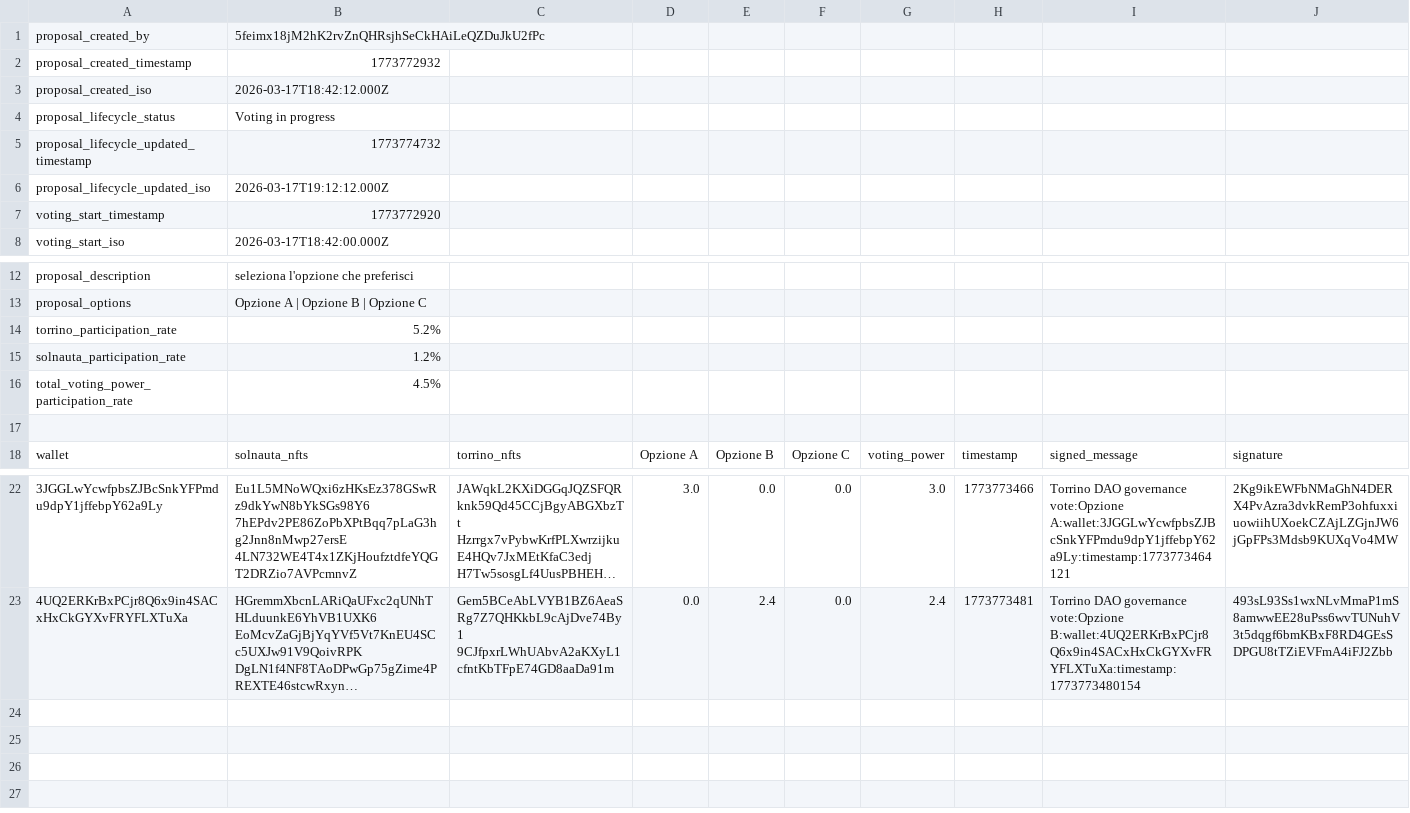
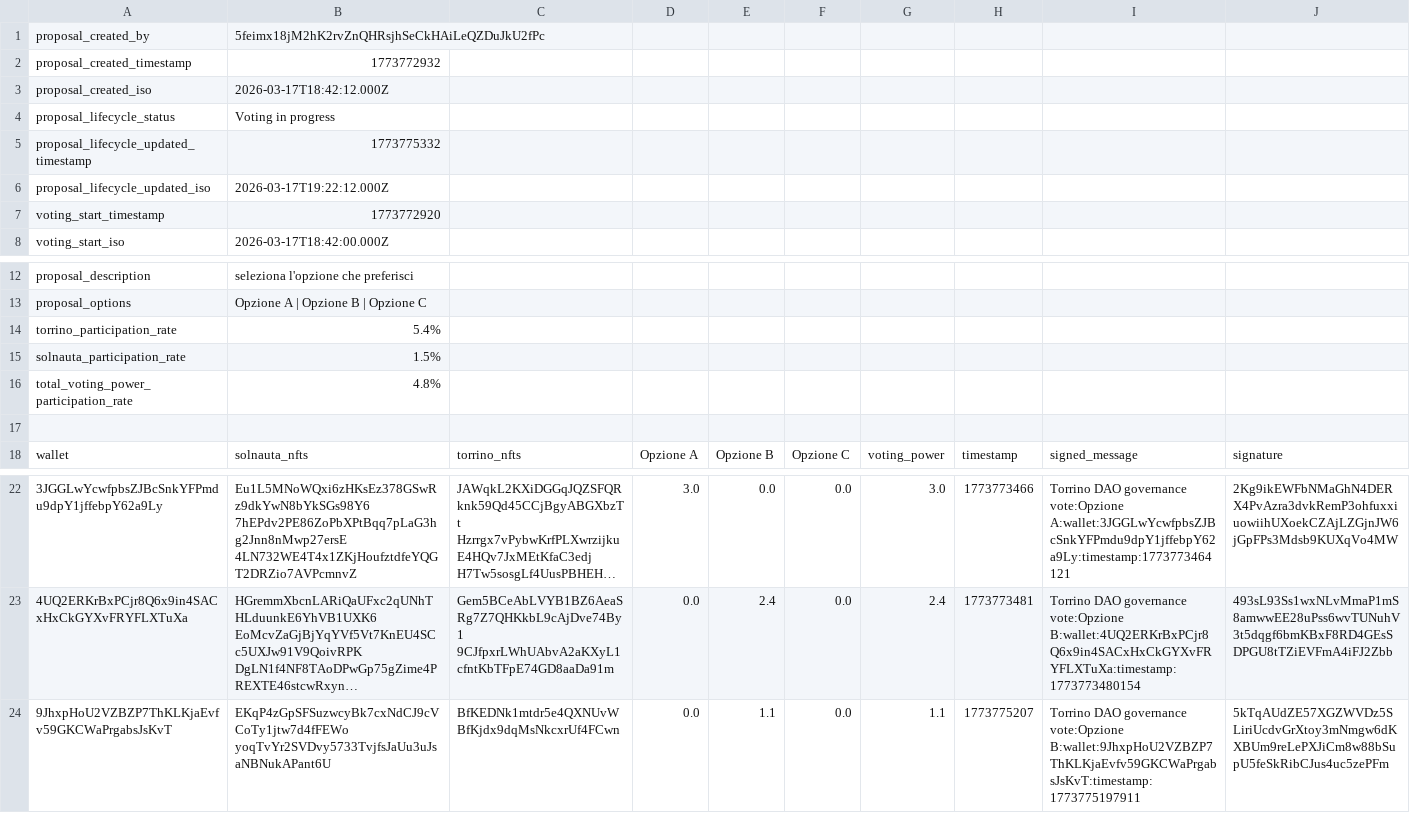
Before and after one commit to Happydao/torrino-dao-voting-core, a CSV file: data/proposal_1773772932.csv, drawn as a sheet; only a part is shown, gaps mark what is left out; long unchanged cells end in …; ↵ is a line break in a cell; the diff names each change by its address in the sheet, - before the commit and + after, or states it on an @@ line.

Commit message:
voting in progress 1773772932

```diff
--- a/data/proposal_1773772932.csv
+++ b/data/proposal_1773772932.csv
-B5: 1773774732
+B5: 1773775332
-B6: 2026-03-17T19:12:12.000Z
+B6: 2026-03-17T19:22:12.000Z
-B14: 5.2%
+B14: 5.4%
-B15: 1.2%
+B15: 1.5%
-B16: 4.5%
+B16: 4.8%
+row 24: 9JhxpHoU2VZBZP7ThKLKjaEvfv59GKCWaPrgabsJsKvT | EKqP4zGpSFSuzwcyBk7cxNdCJ9cVCoTy1jtw7d4fFEWo ↵ yoqTvYr2SVDvy5733TvjfsJaUu3uJsaNBNukAPant6U | BfKEDNk1mtdr5e4QXNUvWBfKjdx9dqMsNkcxrUf4FCwn | 0.0 | 1.1 | 0.0 | 1.1 | 1773775207 | Torrino DAO governance vote:Opzione B:wallet:9JhxpHoU2VZBZP7ThKLKjaEvfv59GKCWaPrgabsJsKvT:timestamp:1773775197911 | 5kTqAUdZE57XGZWVDz5SLiriUcdvGrXtoy3mNmgw6dKXBUm9reLePXJiCm8w88bSupU5feSkRibCJus4uc5zePFm
```
